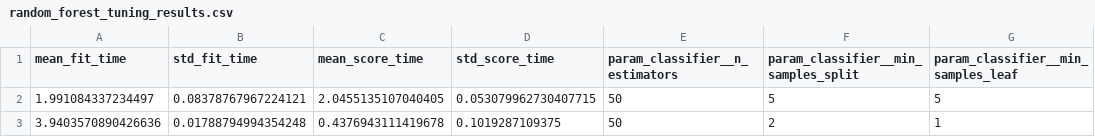
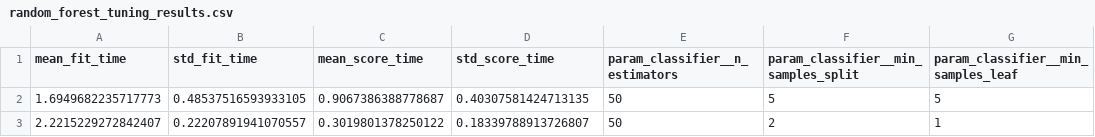
Before and after one commit to maxyzhang/subsurface-ml-platform, a CSV file: reports/models/random_forest_tuning_results.csv, drawn as a sheet; only a part is shown; the diff names each change by its address in the sheet, - before the commit and + after, or states it on an @@ line.

```diff
--- a/reports/models/random_forest_tuning_results.csv
+++ b/reports/models/random_forest_tuning_results.csv
-A2 (mean_fit_time): 1.991084337234497
+A2 (mean_fit_time): 1.6949682235717773
-B2 (std_fit_time): 0.08378767967224121
+B2 (std_fit_time): 0.48537516593933105
-C2 (mean_score_time): 2.0455135107040405
+C2 (mean_score_time): 0.9067386388778687
-D2 (std_score_time): 0.053079962730407715
+D2 (std_score_time): 0.40307581424713135
-A3 (mean_fit_time): 3.9403570890426636
+A3 (mean_fit_time): 2.2215229272842407
-B3 (std_fit_time): 0.01788794994354248
+B3 (std_fit_time): 0.22207891941070557
-C3 (mean_score_time): 0.4376943111419678
+C3 (mean_score_time): 0.3019801378250122
-D3 (std_score_time): 0.1019287109375
+D3 (std_score_time): 0.18339788913726807
```
Also changed, not shown: reports/experiments.csv, reports/models/model_leaderboard.csv, 4 other files.
